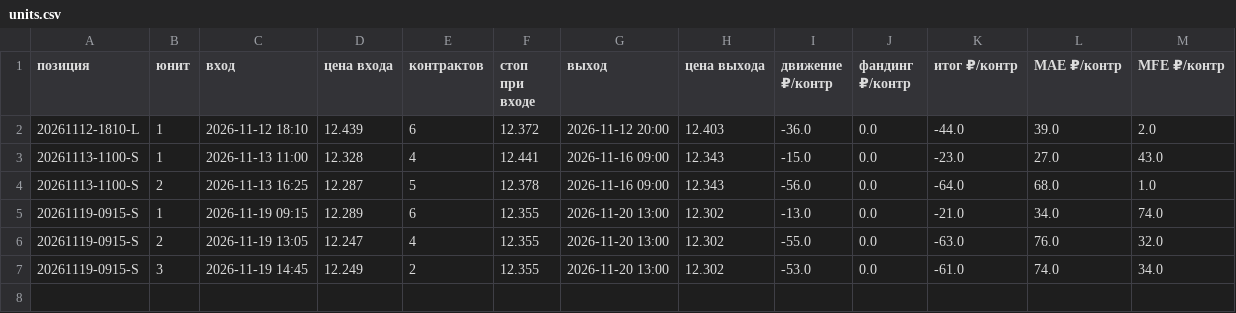
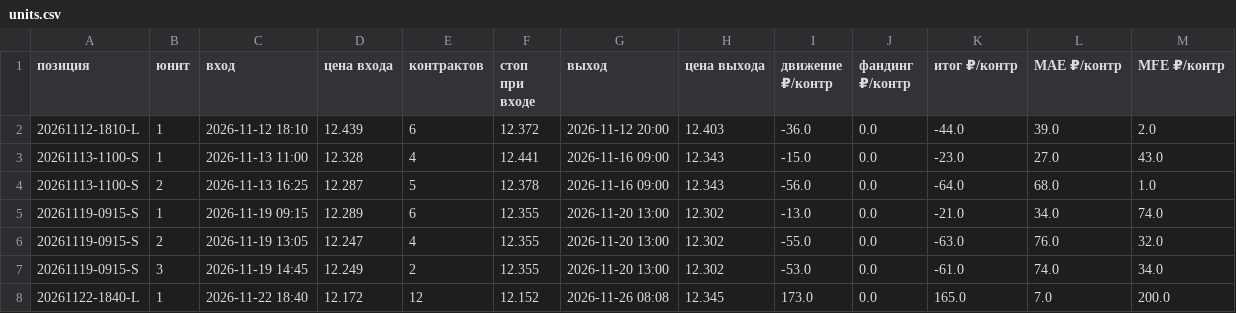
Before and after one commit to s0sedhtc/robot_journal, a CSV file: cny_main/units.csv, drawn as a sheet; the diff names each change by its address in the sheet, - before the commit and + after, or states it on an @@ line.

Commit message:
cny_main: журнал 2026-11-26 08:08

```diff
--- a/cny_main/units.csv
+++ b/cny_main/units.csv
+row 8: 20261122-1840-L | 1 | 2026-11-22 18:40 | 12.172 | 12 | 12.152 | 2026-11-26 08:08 | 12.345 | 173.0 | 0.0 | 165.0 | 7.0 | 200.0
```
Also changed, not shown: cny_main/trades.csv, 2 other files.
